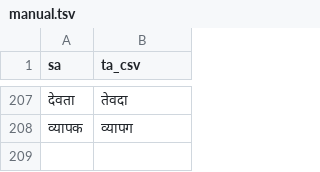
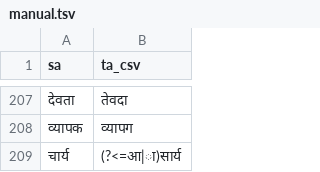
Before and after one commit to indic-transliteration/common_maps, a TSV file: ta_sa/manual.tsv, drawn as a sheet; only a part is shown, gaps mark what is left out.

Commit message:
CU

```diff
--- a/ta_sa/manual.tsv
+++ b/ta_sa/manual.tsv
@@ -208 +208,2 @@ sa	ta_csv
 व्यापक	व्यापग
+चार्य	(?<=आ|ा)सार्य
```
